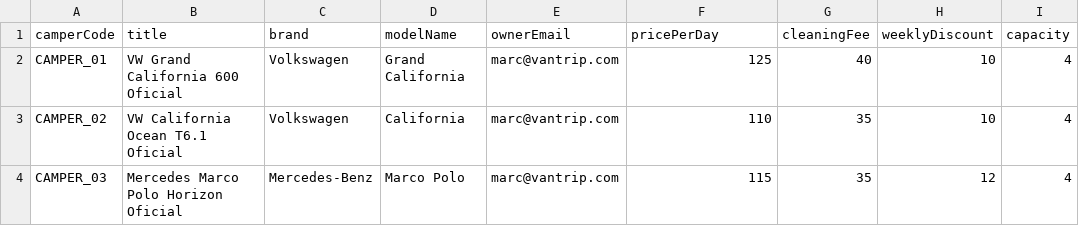
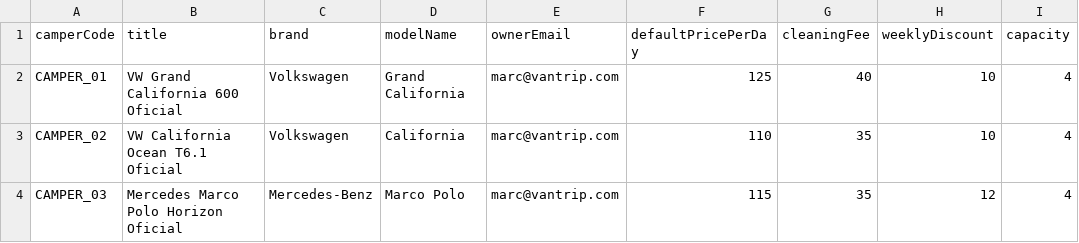
Before and after one commit to roliver97/P13_Vantrip_backend, a CSV file: data/campers.csv, drawn as a sheet; only a part is shown; the diff names each change by its address in the sheet, - before the commit and + after, or states it on an @@ line.

Commit message:
feat(bookings): implement booking creation, validation and retrieval controllers
- Add isBookingOwnerOrAdmin middleware for strict authorization
- Integrate booking routes and controllers
- Update camper model and controllers to use defaultPricePerDay instead of pricePerDay
- Implement createBooking with dynamic price calculation, seasonal rates, weekly discounts, and collision detection (, )
- Implement getBooking controller with population support

```diff
--- a/data/campers.csv
+++ b/data/campers.csv
-F1: pricePerDay
+F1: defaultPricePerDay
```
Also changed, not shown: 8 other files.
